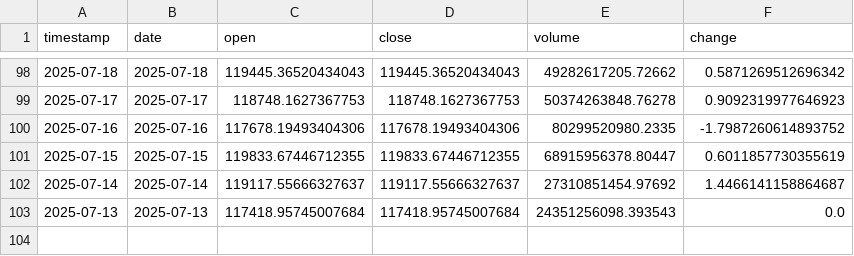
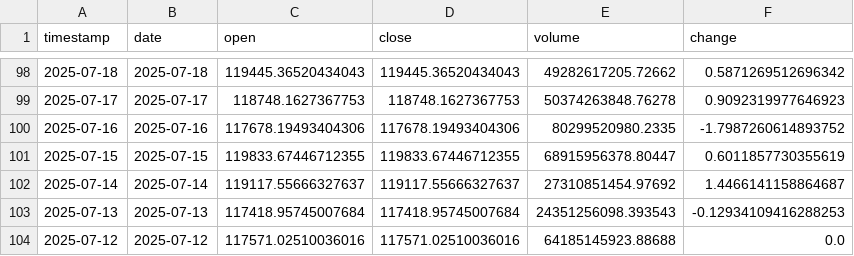
Before and after one commit to ozkanuysal/bitcoin_pred, a CSV file: data/BTC_USD_103days.csv (was data/BTC_USD_102days.csv), drawn as a sheet; only a part is shown, gaps mark what is left out.

```diff
--- a/data/BTC_USD_102days.csv
+++ b/data/BTC_USD_103days.csv
@@ -102,2 +102,3 @@ timestamp,date,open,close,volume,change
 2025-07-14,2025-07-14,119117.55666327637,119117.55666327637,27310851454.97692,1.4466141158864687
-2025-07-13,2025-07-13,117418.95745007684,117418.95745007684,24351256098.393543,0.0
+2025-07-13,2025-07-13,117418.95745007684,117418.95745007684,24351256098.393543,-0.12934109416288253
+2025-07-12,2025-07-12,117571.02510036016,117571.02510036016,64185145923.88688,0.0
```
Also changed, not shown: 1 other file.
